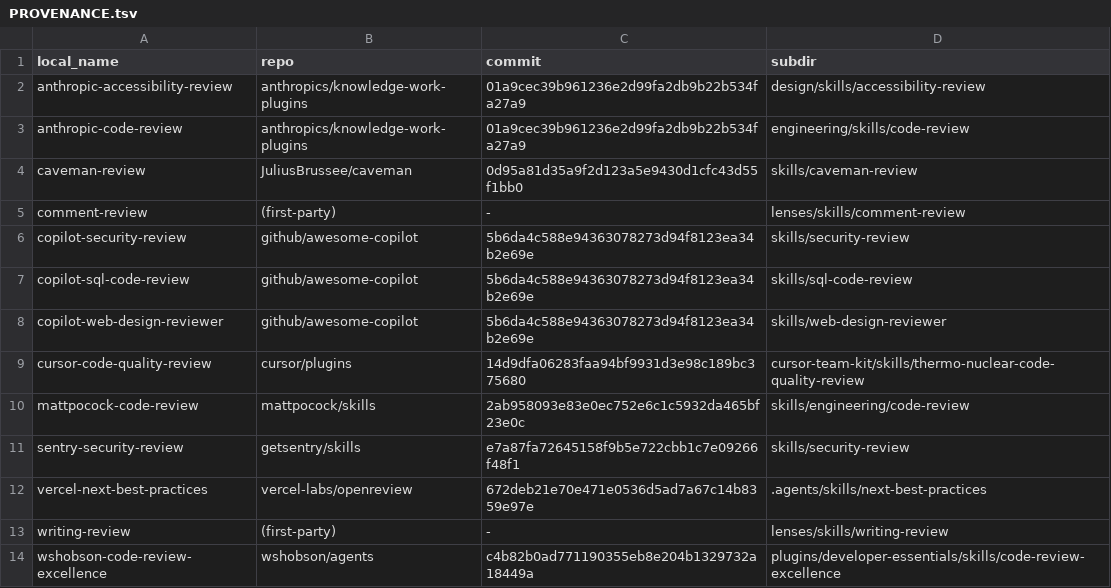
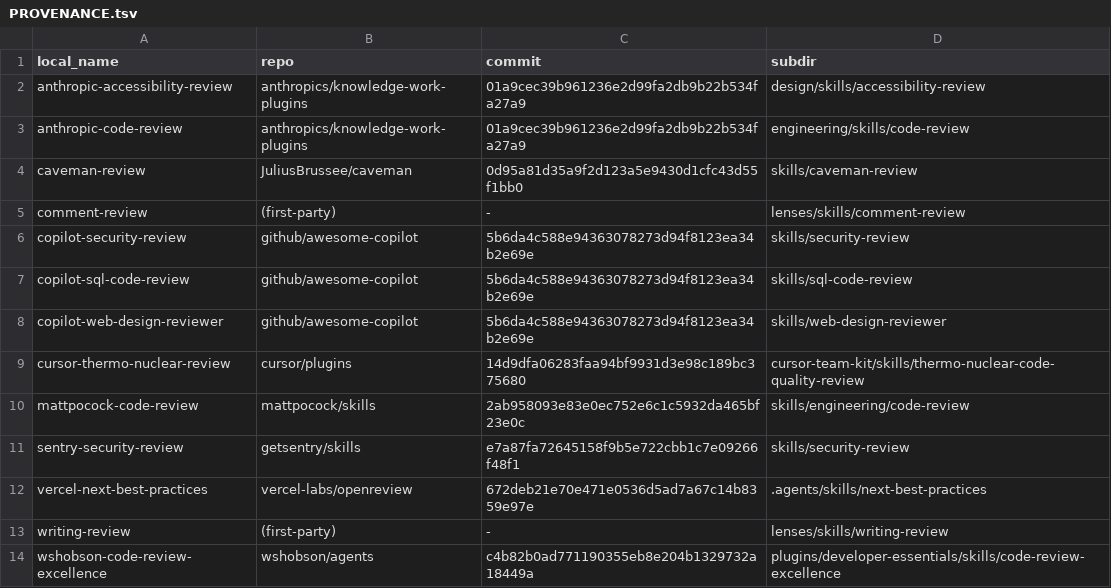
Before and after one commit to pocketarc/codeferret, a TSV file: lenses/skills/PROVENANCE.tsv, drawn as a sheet.

Commit message:
refactor: Keep the thermo-nuclear name on the Cursor lens.

```diff
--- a/lenses/skills/PROVENANCE.tsv
+++ b/lenses/skills/PROVENANCE.tsv
@@ -8,3 +8,3 @@ copilot-sql-code-review	github/awesome-copilot	5b6da4c588e94363078273d94f8123ea3
 copilot-web-design-reviewer	github/awesome-copilot	5b6da4c588e94363078273d94f8123ea34b2e69e	skills/web-design-reviewer
-cursor-code-quality-review	cursor/plugins	14d9dfa06283faa94bf9931d3e98c189bc375680	cursor-team-kit/skills/thermo-nuclear-code-quality-review
+cursor-thermo-nuclear-review	cursor/plugins	14d9dfa06283faa94bf9931d3e98c189bc375680	cursor-team-kit/skills/thermo-nuclear-code-quality-review
 mattpocock-code-review	mattpocock/skills	2ab958093e83e0ec752e6c1c5932da465bf23e0c	skills/engineering/code-review
```
Also changed, not shown: 5 other files.
